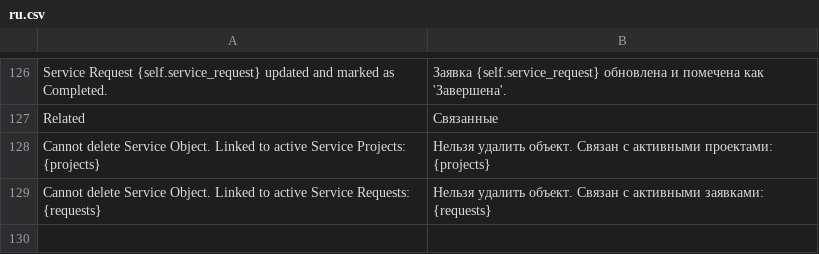
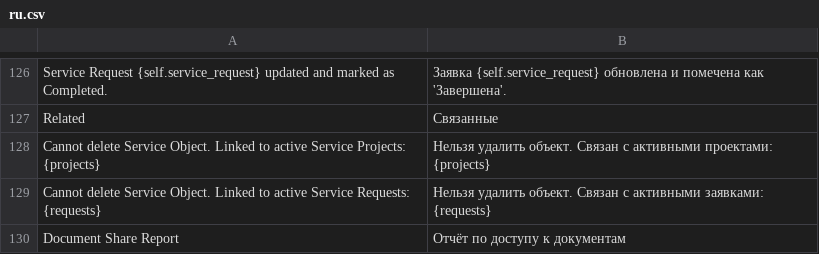
Before and after one commit to Dmitriyrus99/custom-erpnext, a CSV file: ferum_custom/translations/ru.csv, drawn as a sheet; only a part is shown, gaps mark what is left out; the diff names each change by its address in the sheet, - before the commit and + after, or states it on an @@ line.

```diff
--- a/ferum_custom/translations/ru.csv
+++ b/ferum_custom/translations/ru.csv
+row 130: Document Share Report | Отчёт по доступу к документам
```
Also changed, not shown: 17 other files.
